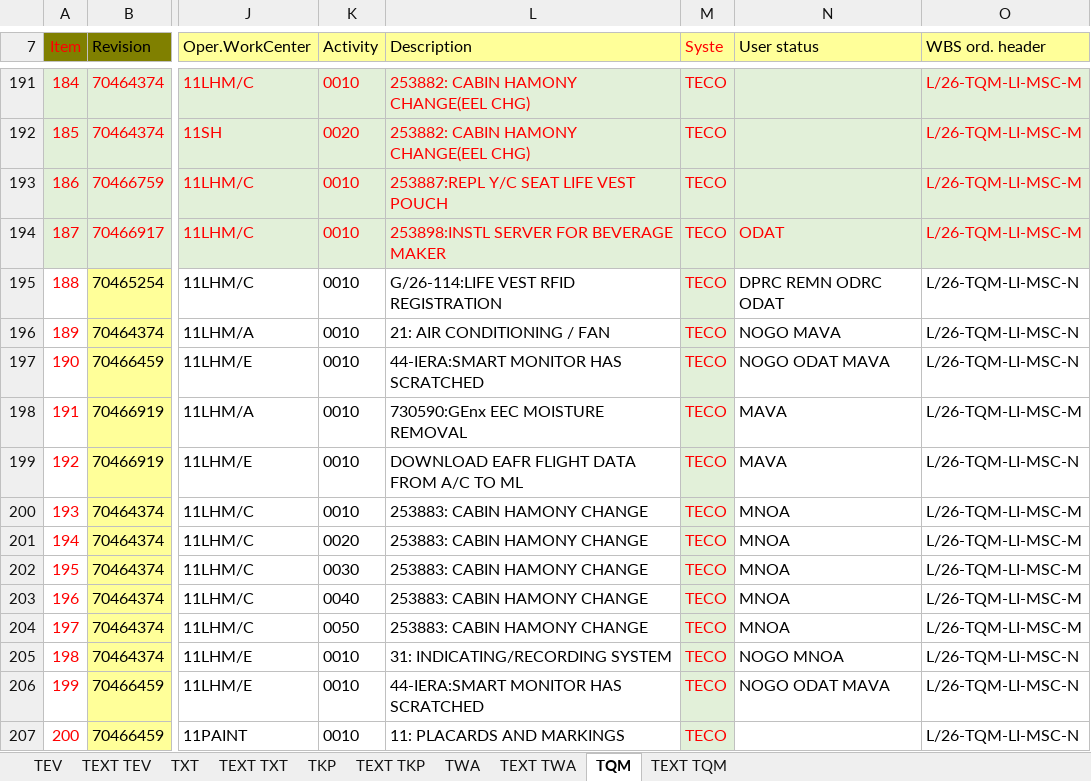
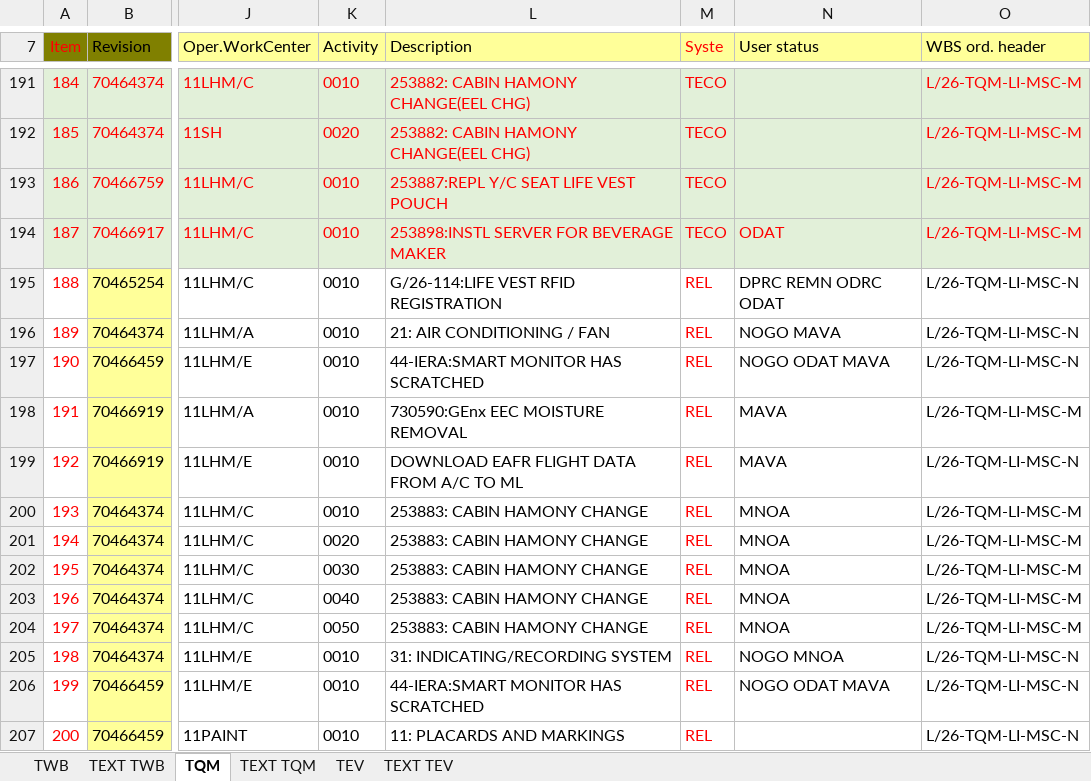
Before and after one commit to Huan289100/aircraft-maintenance-dashboard, an Excel workbook: Aircraft_Maintenance_Data.xlsx, sheet TQM, drawn as a sheet; only a part is shown, gaps mark what is left out; values as stored, in another font and other column widths than the file's, no borders; charts and pictures not drawn; the diff names each change by its address in the sheet, - before the commit and + after, or states it on an @@ line.

```diff
--- a/Aircraft_Maintenance_Data.xlsx (sheet TQM)
+++ b/Aircraft_Maintenance_Data.xlsx (sheet TQM)
-sheet tab: TKP
+sheet tab: TWB
-sheet tab: TEXT TKP
+sheet tab: TEXT TWB
-sheet tab: TXT
-sheet tab: TEXT TXT
-sheet tab: TWA
-sheet tab: TEXT TWA
@@ sheet tab order changed: TWB | TEXT TWB | TQM | TEXT TQM | TEV | TEXT TEV @@
-M195:M207 (Syste): TECO
+M195:M207 (Syste): REL
-M195:M207 fill: #E2F0D9
+M195:M207 fill: none
```
Also changed, not shown: sheet TWB, sheet TEV, sheet TEXT TWB, sheet TEXT TEV, sheet TEXT TQM, charts or pictures.
